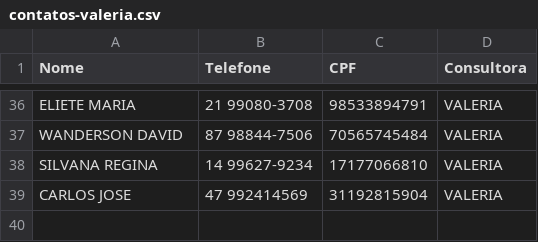
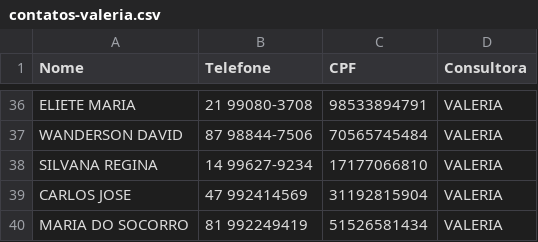
Before and after one commit to sousas2ds/Contatos, a CSV file: contatos-valeria.csv, drawn as a sheet; only a part is shown, gaps mark what is left out; the diff names each change by its address in the sheet, - before the commit and + after, or states it on an @@ line.

Commit message:
Atualizando contatos-valeria.csv

```diff
--- a/contatos-valeria.csv
+++ b/contatos-valeria.csv
+row 40: MARIA DO SOCORRO | 81 992249419 | 51526581434 | VALERIA
```
